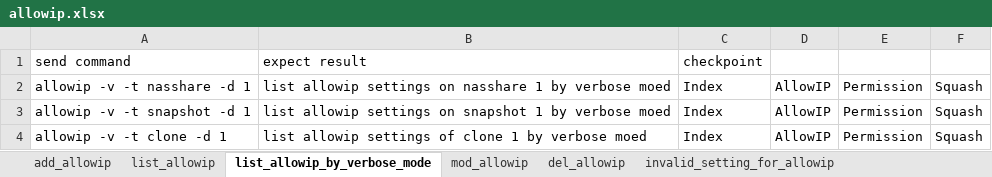
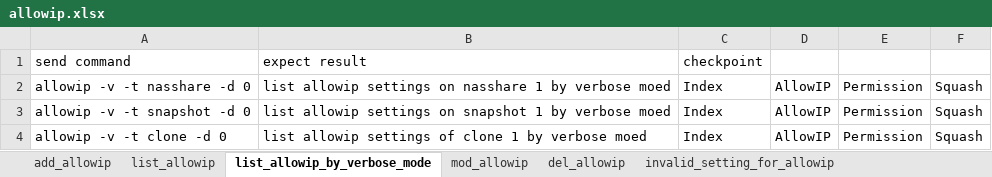
Before and after one commit to FengZiQ/cli, an Excel workbook: data/allowip.xlsx, sheet list_allowip_by_verbose_mode, drawn as a sheet; values as stored, in another font and other column widths than the file's, no borders; the diff names each change by its address in the sheet, - before the commit and + after, or states it on an @@ line.

```diff
--- a/data/allowip.xlsx (sheet list_allowip_by_verbose_mode)
+++ b/data/allowip.xlsx (sheet list_allowip_by_verbose_mode)
-A2: allowip -v -t nasshare -d 1
+A2: allowip -v -t nasshare -d 0
-A3: allowip -v -t snapshot -d 1
+A3: allowip -v -t snapshot -d 0
-A4: allowip -v -t clone -d 1
+A4: allowip -v -t clone -d 0
```
Also changed, not shown: 5 other files.
